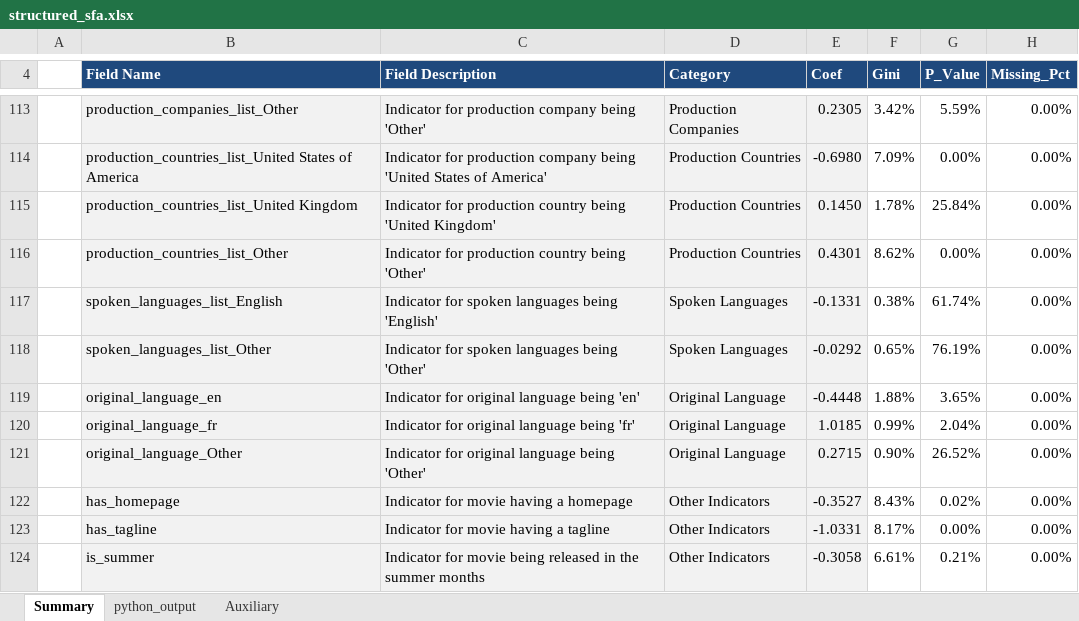
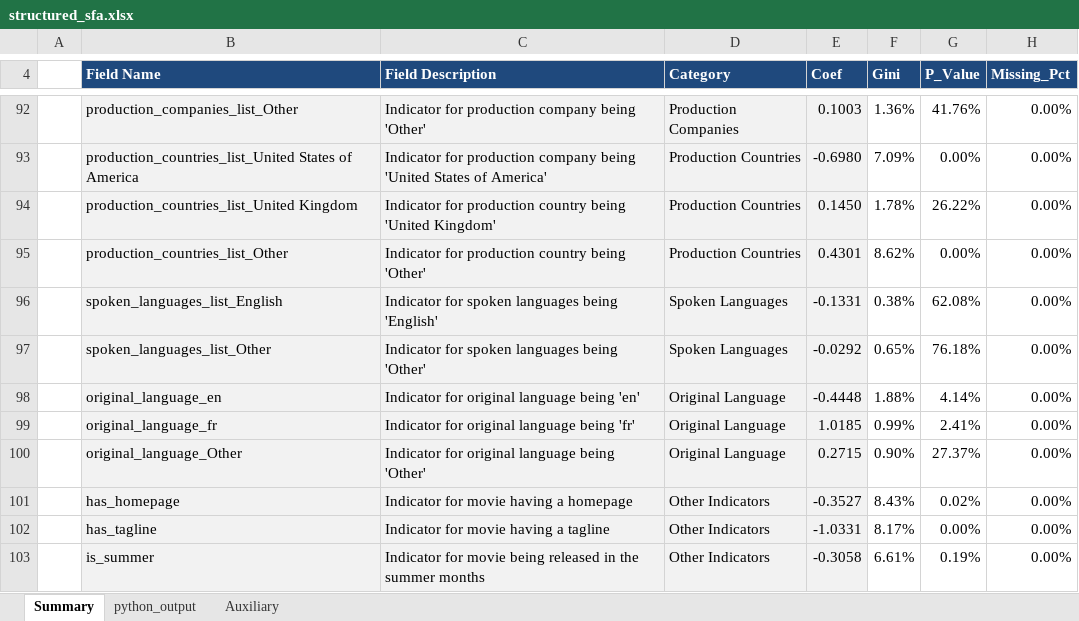
Before and after one commit to tdkelley2001/box_office_revenue_prediction, an Excel workbook: output/modeling/sfa/structured_sfa.xlsx, sheet Summary, drawn as a sheet; only a part is shown, gaps mark what is left out; values as stored, in another font and other column widths than the file's, no borders; conditional formats not drawn; addresses are those after the commit; the diff covers the shown part only; the diff names each change by its address in the sheet, - before the commit and + after, or states it on an @@ line.

```diff
--- a/output/modeling/sfa/structured_sfa.xlsx (sheet Summary)
+++ b/output/modeling/sfa/structured_sfa.xlsx (sheet Summary)
-E92 (Coef): 0.2305
+E92 (Coef): 0.1003
-F92 (Gini): 3.42%
+F92 (Gini): 1.36%
-G92 (P_Value): 5.59%
+G92 (P_Value): 41.76%
-G94 (P_Value): 25.84%
+G94 (P_Value): 26.22%
-G96 (P_Value): 61.74%
+G96 (P_Value): 62.08%
-G97 (P_Value): 76.19%
+G97 (P_Value): 76.18%
-G98 (P_Value): 3.65%
+G98 (P_Value): 4.14%
-G99 (P_Value): 2.04%
+G99 (P_Value): 2.41%
-G100 (P_Value): 26.52%
+G100 (P_Value): 27.37%
-G103 (P_Value): 0.21%
+G103 (P_Value): 0.19%
```
Also changed, not shown: 1 added row, 22 removed rows and 80 edited cells elsewhere in this sheet, sheet python_output, formulas that keep their value, 1 other file.
